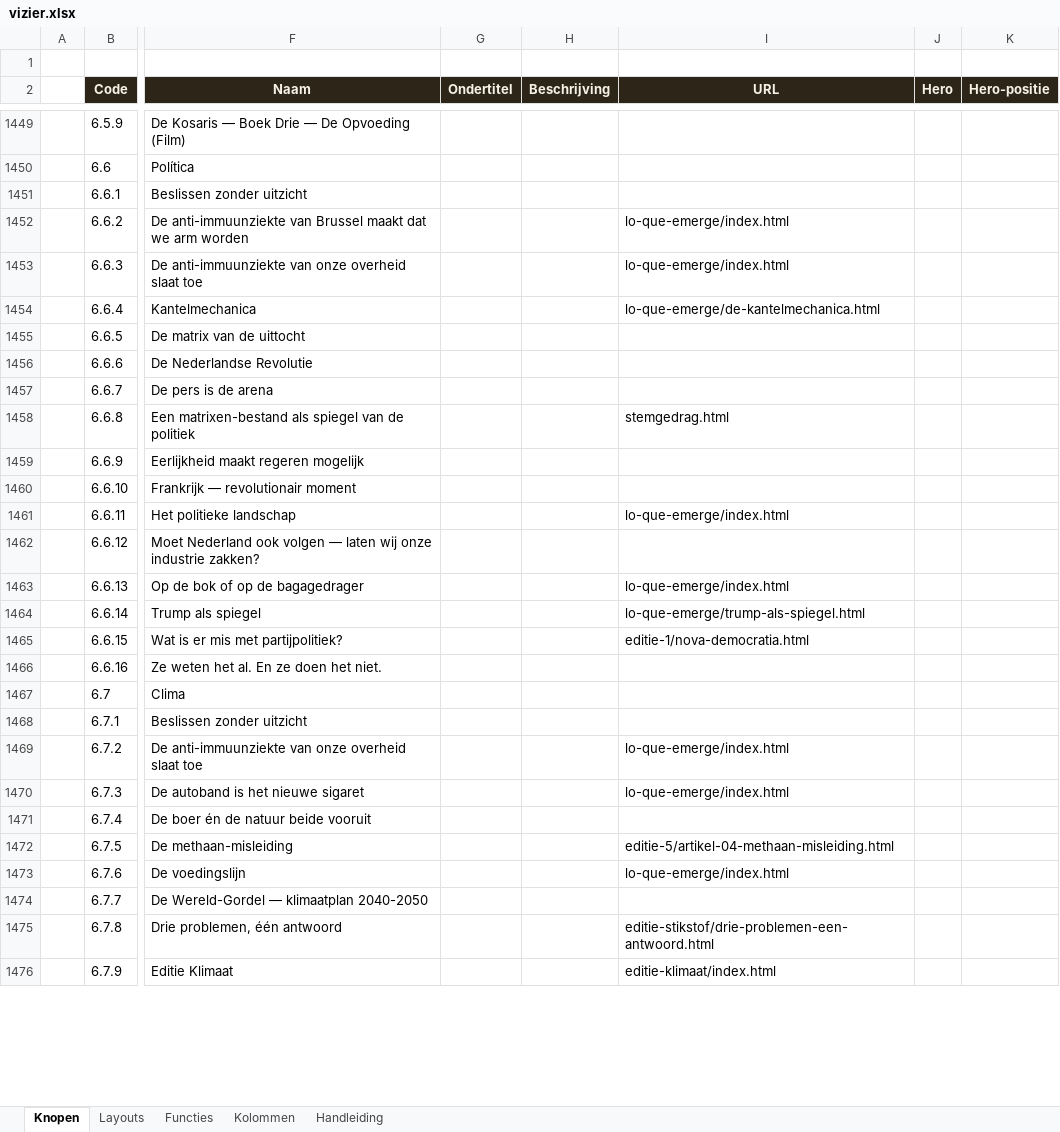
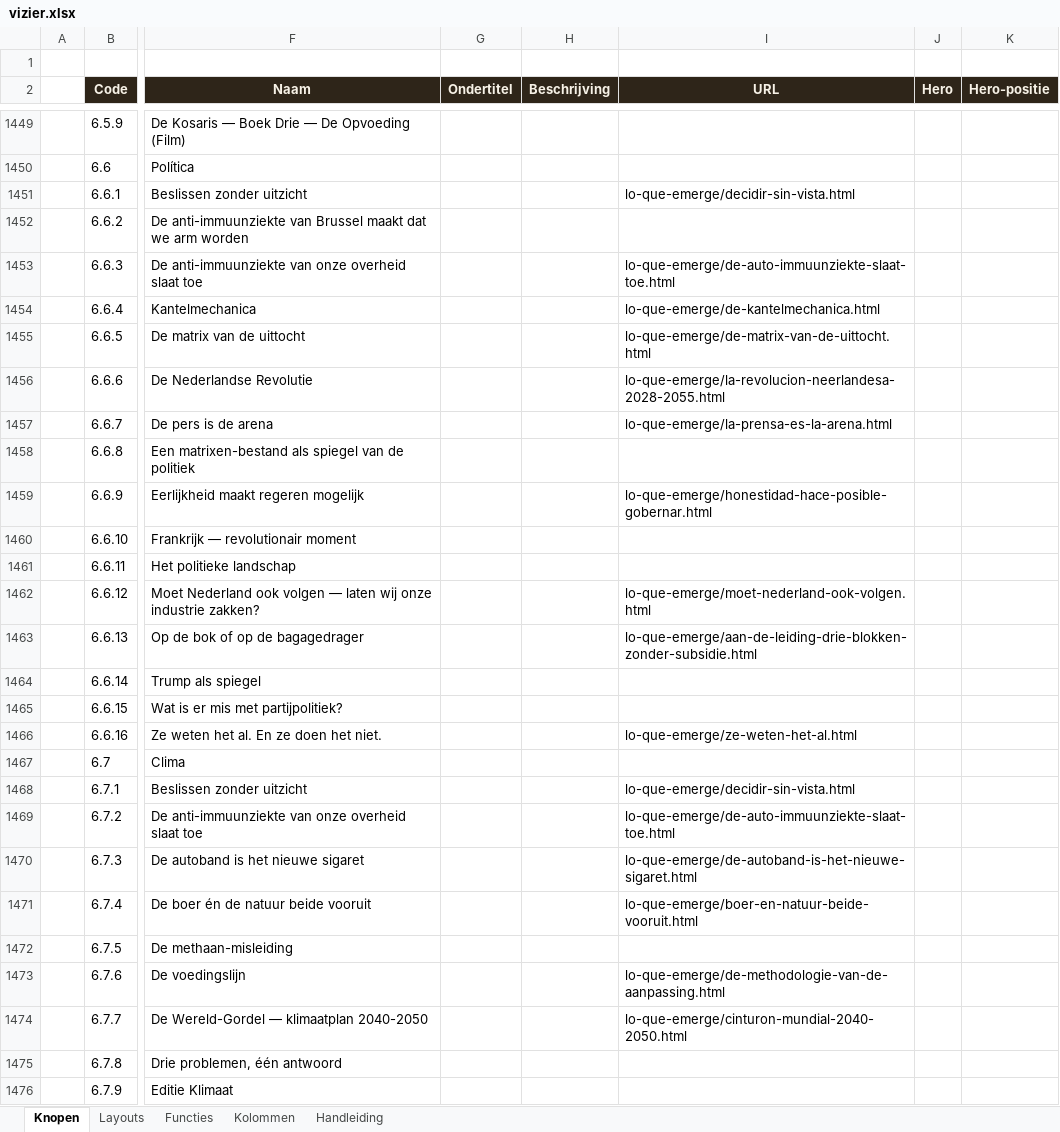
Before and after one commit to koosvanM/openvizier, an Excel workbook: nl/_data/vizier.xlsx, sheet Knopen, drawn as a sheet; only a part is shown, gaps mark what is left out; values as stored, in another font and other column widths than the file's, no borders; the diff covers the shown part only; the diff names each change by its address in the sheet, - before the commit and + after, or states it on an @@ line.

Commit message:
Xlsx v6: complete vertalingen via Matrix + oude teksten JSON

```diff
--- a/nl/_data/vizier.xlsx (sheet Knopen)
+++ b/nl/_data/vizier.xlsx (sheet Knopen)
-I1451 (URL): (empty)
+I1451 (URL): lo-que-emerge/decidir-sin-vista.html
-I1452 (URL): lo-que-emerge/index.html
+I1452 (URL): (empty)
-I1453 (URL): lo-que-emerge/index.html
+I1453 (URL): lo-que-emerge/de-auto-immuunziekte-slaat-toe.html
-I1455 (URL): (empty)
+I1455 (URL): lo-que-emerge/de-matrix-van-de-uittocht.html
-I1456 (URL): (empty)
+I1456 (URL): lo-que-emerge/la-revolucion-neerlandesa-2028-2055.html
-I1457 (URL): (empty)
+I1457 (URL): lo-que-emerge/la-prensa-es-la-arena.html
-I1458 (URL): stemgedrag.html
+I1458 (URL): (empty)
-I1459 (URL): (empty)
+I1459 (URL): lo-que-emerge/honestidad-hace-posible-gobernar.html
-I1461 (URL): lo-que-emerge/index.html
+I1461 (URL): (empty)
-I1462 (URL): (empty)
+I1462 (URL): lo-que-emerge/moet-nederland-ook-volgen.html
-I1463 (URL): lo-que-emerge/index.html
+I1463 (URL): lo-que-emerge/aan-de-leiding-drie-blokken-zonder-subsidie.html
-I1464 (URL): lo-que-emerge/trump-als-spiegel.html
+I1464 (URL): (empty)
-I1465 (URL): editie-1/nova-democratia.html
+I1465 (URL): (empty)
-I1466 (URL): (empty)
+I1466 (URL): lo-que-emerge/ze-weten-het-al.html
-I1468 (URL): (empty)
+I1468 (URL): lo-que-emerge/decidir-sin-vista.html
-I1469 (URL): lo-que-emerge/index.html
+I1469 (URL): lo-que-emerge/de-auto-immuunziekte-slaat-toe.html
-I1470 (URL): lo-que-emerge/index.html
+I1470 (URL): lo-que-emerge/de-autoband-is-het-nieuwe-sigaret.html
-I1471 (URL): (empty)
+I1471 (URL): lo-que-emerge/boer-en-natuur-beide-vooruit.html
-I1472 (URL): editie-5/artikel-04-methaan-misleiding.html
+I1472 (URL): (empty)
-I1473 (URL): lo-que-emerge/index.html
+I1473 (URL): lo-que-emerge/de-methodologie-van-de-aanpassing.html
-I1474 (URL): (empty)
+I1474 (URL): lo-que-emerge/cinturon-mundial-2040-2050.html
-I1475 (URL): editie-stikstof/drie-problemen-een-antwoord.html
+I1475 (URL): (empty)
-I1476 (URL): editie-klimaat/index.html
+I1476 (URL): (empty)
```
Also changed, not shown: 1493 edited cells elsewhere in this sheet.
